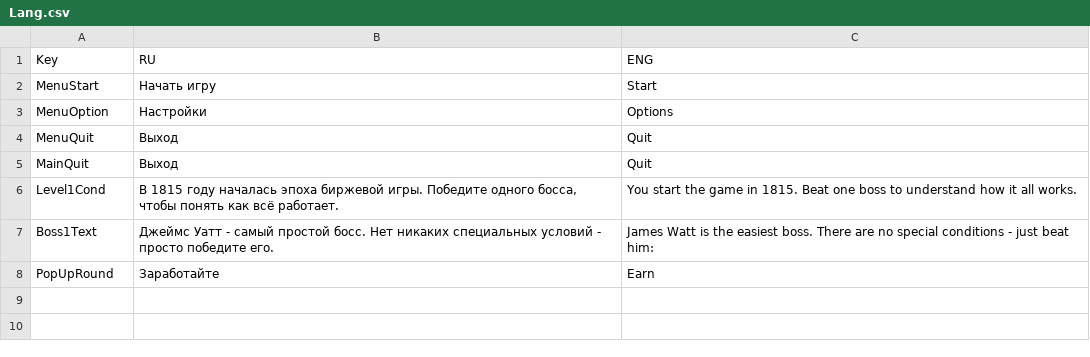
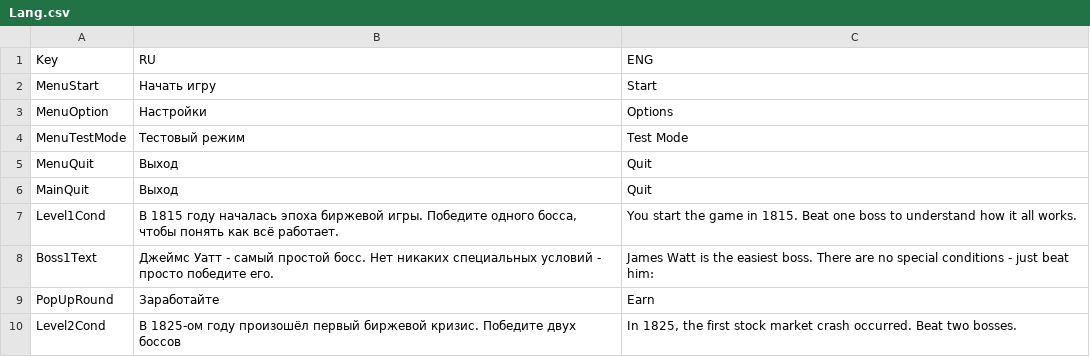
Before and after one commit to shishmanivan/Bressoles, a CSV file: Lang.csv, drawn as a sheet.

```diff
--- a/Lang.csv
+++ b/Lang.csv
@@ -3,2 +3,3 @@ MenuStart;Начать игру;Start
 MenuOption;Настройки;Options
+MenuTestMode;Тестовый режим;Test Mode
 MenuQuit;Выход;Quit
@@ -8 +9,2 @@ Boss1Text;Джеймс Уатт - самый простой босс. Нет н
 PopUpRound;Заработайте;Earn
+Level2Cond;В 1825-ом году произошёл первый биржевой кризис. Победите двух боссов; In 1825, the first stock market crash occurred. Beat two bosses.
```
Also changed, not shown: 9 other files.
